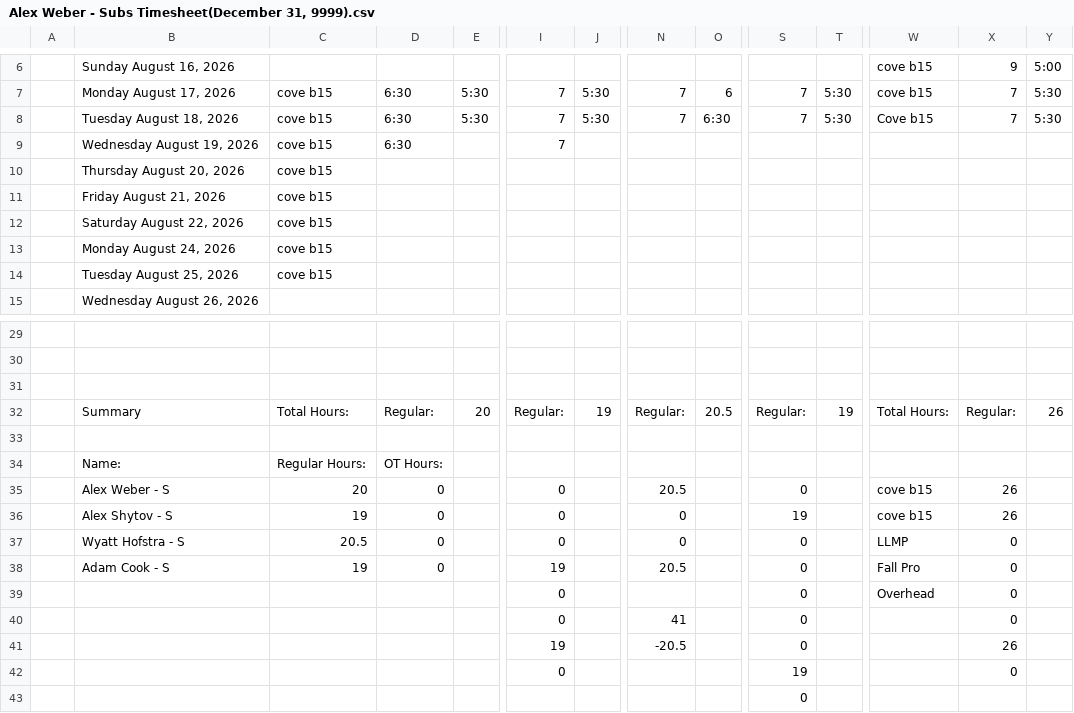
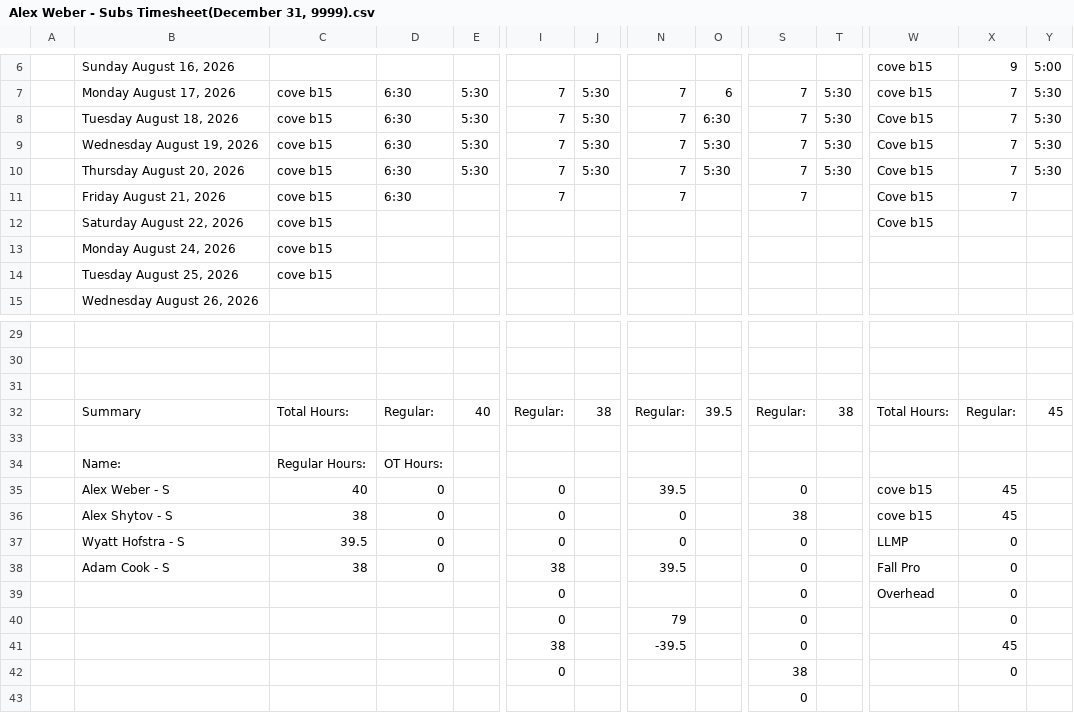
Before and after one commit to lyndon-weber-LLC/headcount-dashboard, a CSV file: data/live/Alex Weber - Subs Timesheet(December 31, 9999).csv, drawn as a sheet; only a part is shown, gaps mark what is left out; removed rows and columns are numbered as before the commit, all else as after; rows hold the shown columns only; the diff names each change by its address in the sheet, - before the commit and + after, or states it on an @@ line.

```diff
--- a/data/live/Alex Weber - Subs Timesheet(December 31, 9999).csv
+++ b/data/live/Alex Weber - Subs Timesheet(December 31, 9999).csv
+row 9:  | Wednesday August 19, 2026 | cove b15 | 6:30 | 5:30 | 7 | 5:30 | 7 | 5:30 | 7 | 5:30 | Cove b15 | 7 | 5:30
+row 10:  | Thursday August 20, 2026 | cove b15 | 6:30 | 5:30 | 7 | 5:30 | 7 | 5:30 | 7 | 5:30 | Cove b15 | 7 | 5:30
-B11: Wednesday August 19, 2026
+B11: Friday August 21, 2026
-N11: (empty)
+N11: 7
-S11: (empty)
+S11: 7
-W11: (empty)
+W11: Cove b15
-X11: (empty)
+X11: 7
-row 10:  | Thursday August 20, 2026 | cove b15
-row 11:  | Friday August 21, 2026 | cove b15
-W12: (empty)
+W12: Cove b15
-E32: 20
+E32: 40
-J32: 19
+J32: 38
-O32: 20.5
+O32: 39.5
-T32: 19
+T32: 38
-Y32: 26
+Y32: 45
-C35: 20
+C35: 40
-N35: 20.5
+N35: 39.5
-X35:X36: 26
+X35:X36: 45
-C36: 19
+C36: 38
-S36: 19
+S36: 38
-C37: 20.5
+C37: 39.5
-C38: 19
+C38: 38
-I38: 19
+I38: 38
-N38: 20.5
+N38: 39.5
-N40: 41
+N40: 79
-I41: 19
+I41: 38
-N41: -20.5
+N41: -39.5
-X41: 26
+X41: 45
-S42: 19
+S42: 38
```
Also changed, not shown: data/live/Alex Timesheet(December 31, 9999).csv, data/live/Carlisle Timesheet(December 31, 9999).csv, 10 other files.
